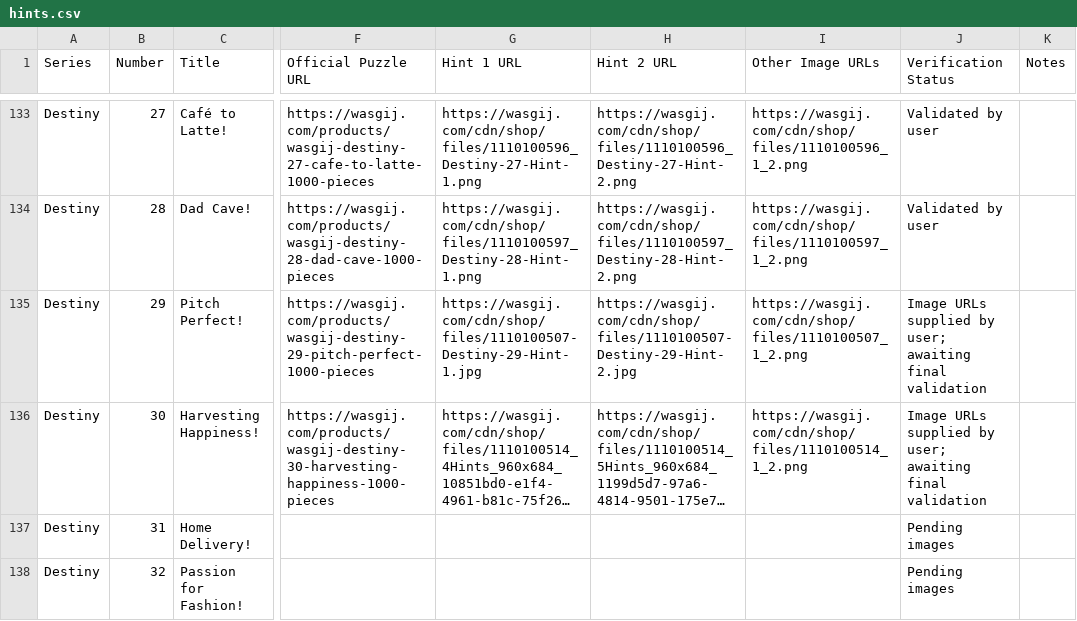
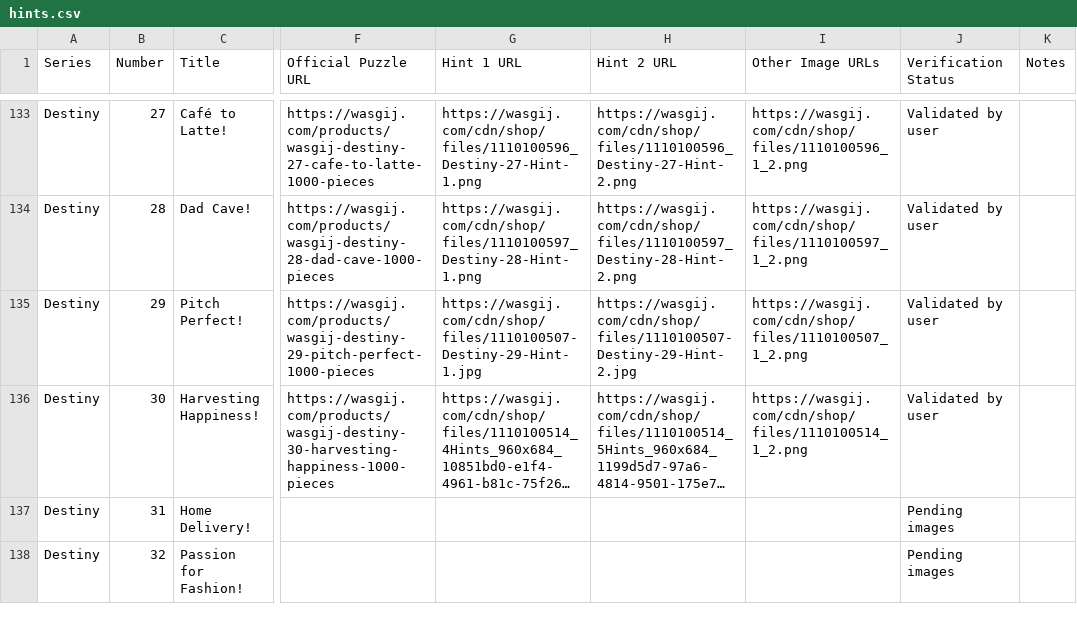
Before and after one commit to Matt-Owen-81/wasgij, a CSV file: hints.csv, drawn as a sheet; only a part is shown, gaps mark what is left out; long unchanged cells end in …; the diff names each change by its address in the sheet, - before the commit and + after, or states it on an @@ line.

Commit message:
Mark Destiny 29 and 30 hints as user validated

```diff
--- a/hints.csv
+++ b/hints.csv
-J135:J136 (Verification Status): Image URLs supplied by user; awaiting final validation
+J135:J136 (Verification Status): Validated by user
```
